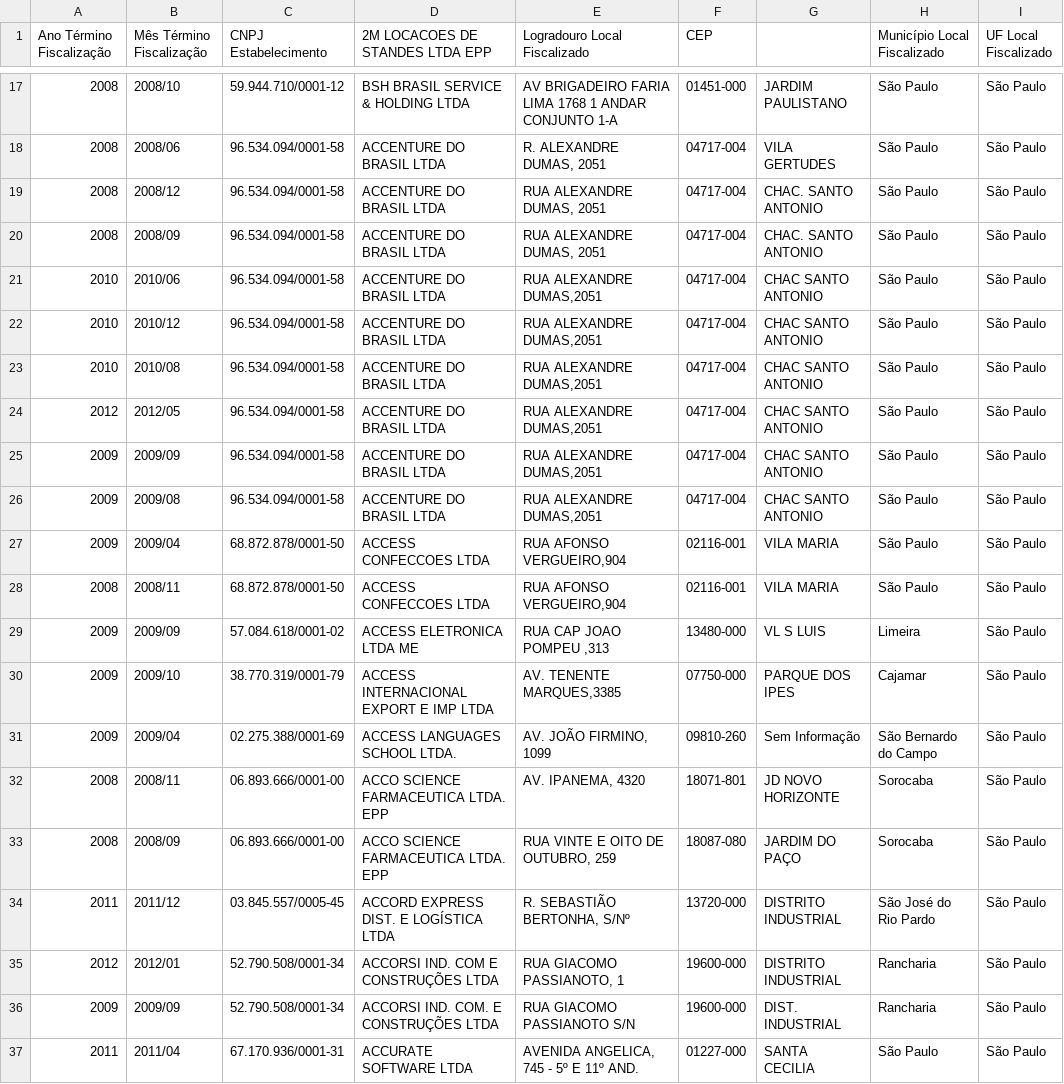
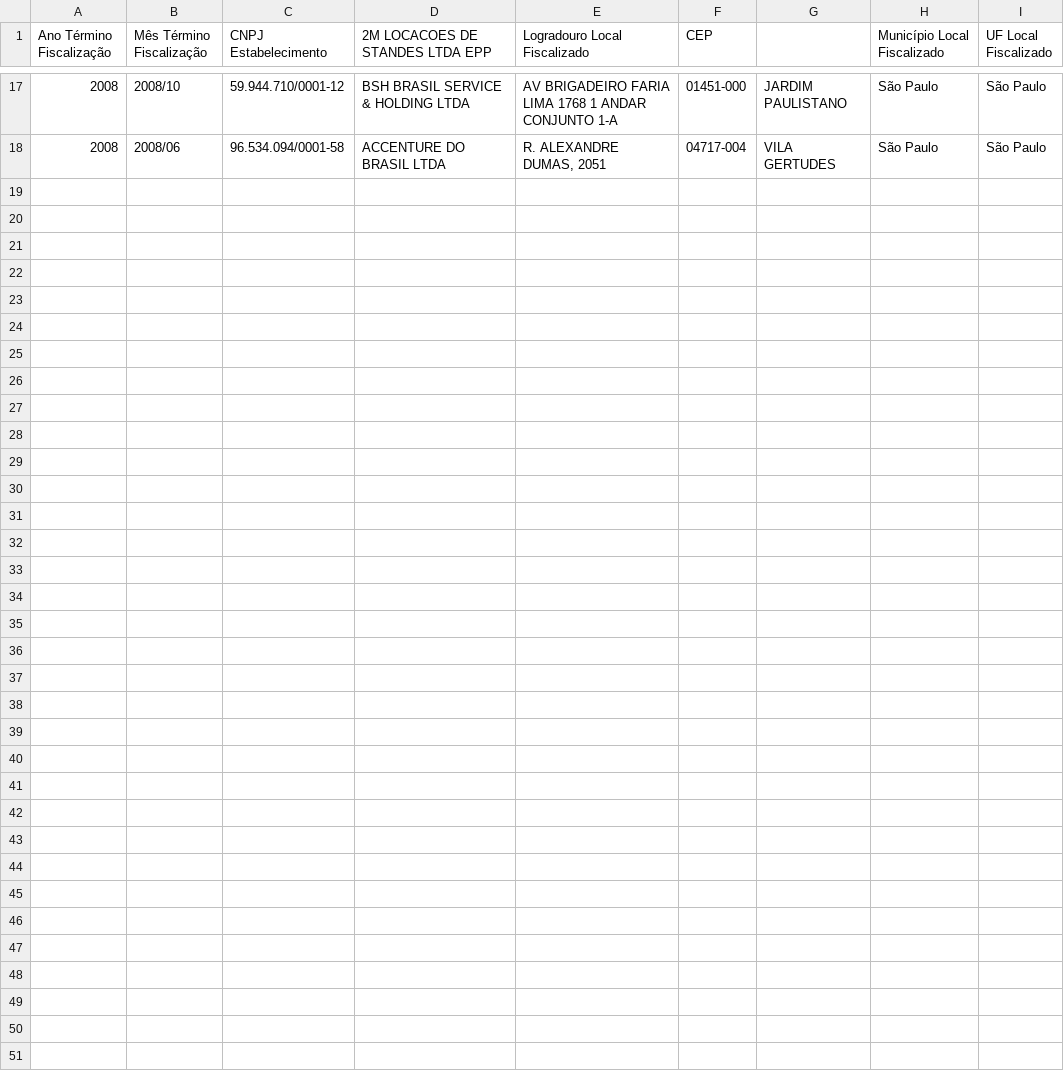
Before and after one commit to jrdutra/Arquitetura-e-Modelagem-de-Software, a CSV file: projeto-empresas/teste.csv, drawn as a sheet; only a part is shown, gaps mark what is left out.

```diff
--- a/projeto-empresas/teste.csv
+++ b/projeto-empresas/teste.csv
@@ -18,20 +18 @@ Ano Término Fiscalização;Mês Término Fiscalização;CNPJ Estabelecimento;2M
 2008;2008/06;96.534.094/0001-58;ACCENTURE DO BRASIL LTDA;R. ALEXANDRE DUMAS, 2051;04717-004;VILA GERTUDES;São Paulo;São Paulo
-2008;2008/12;96.534.094/0001-58;ACCENTURE DO BRASIL LTDA;RUA ALEXANDRE DUMAS, 2051;04717-004;CHAC. SANTO ANTONIO;São Paulo;São Paulo
-2008;2008/09;96.534.094/0001-58;ACCENTURE DO BRASIL LTDA;RUA ALEXANDRE DUMAS, 2051;04717-004;CHAC. SANTO ANTONIO;São Paulo;São Paulo
-2010;2010/06;96.534.094/0001-58;ACCENTURE DO BRASIL LTDA;RUA ALEXANDRE DUMAS,2051;04717-004;CHAC SANTO ANTONIO;São Paulo;São Paulo
-2010;2010/12;96.534.094/0001-58;ACCENTURE DO BRASIL LTDA;RUA ALEXANDRE DUMAS,2051;04717-004;CHAC SANTO ANTONIO;São Paulo;São Paulo
-2010;2010/08;96.534.094/0001-58;ACCENTURE DO BRASIL LTDA;RUA ALEXANDRE DUMAS,2051;04717-004;CHAC SANTO ANTONIO;São Paulo;São Paulo
-2012;2012/05;96.534.094/0001-58;ACCENTURE DO BRASIL LTDA;RUA ALEXANDRE DUMAS,2051;04717-004;CHAC SANTO ANTONIO;São Paulo;São Paulo
-2009;2009/09;96.534.094/0001-58;ACCENTURE DO BRASIL LTDA;RUA ALEXANDRE DUMAS,2051;04717-004;CHAC SANTO ANTONIO;São Paulo;São Paulo
-2009;2009/08;96.534.094/0001-58;ACCENTURE DO BRASIL LTDA;RUA ALEXANDRE DUMAS,2051;04717-004;CHAC SANTO ANTONIO;São Paulo;São Paulo
-2009;2009/04;68.872.878/0001-50;ACCESS CONFECCOES LTDA;RUA AFONSO VERGUEIRO,904;02116-001;VILA MARIA;São Paulo;São Paulo
-2008;2008/11;68.872.878/0001-50;ACCESS CONFECCOES LTDA;RUA AFONSO VERGUEIRO,904;02116-001;VILA MARIA;São Paulo;São Paulo
-2009;2009/09;57.084.618/0001-02;ACCESS ELETRONICA LTDA ME;RUA CAP JOAO POMPEU ,313;13480-000;VL S LUIS;Limeira;São Paulo
-2009;2009/10;38.770.319/0001-79;ACCESS INTERNACIONAL EXPORT E IMP LTDA;AV. TENENTE MARQUES,3385;07750-000;PARQUE DOS IPES;Cajamar;São Paulo
-2009;2009/04;02.275.388/0001-69;ACCESS LANGUAGES SCHOOL LTDA.;AV. JOÃO FIRMINO, 1099;09810-260;Sem Informação;São Bernardo do Campo;São Paulo
-2008;2008/11;06.893.666/0001-00;ACCO SCIENCE FARMACEUTICA LTDA. EPP;AV. IPANEMA, 4320;18071-801;JD NOVO HORIZONTE;Sorocaba;São Paulo
-2008;2008/09;06.893.666/0001-00;ACCO SCIENCE FARMACEUTICA LTDA. EPP;RUA VINTE E OITO DE OUTUBRO, 259;18087-080;JARDIM DO PAÇO;Sorocaba;São Paulo
-2011;2011/12;03.845.557/0005-45;ACCORD EXPRESS DIST. E LOGÍSTICA LTDA;R. SEBASTIÃO BERTONHA, S/Nº;13720-000;DISTRITO INDUSTRIAL;São José do Rio Pardo;São Paulo
-2012;2012/01;52.790.508/0001-34;ACCORSI IND. COM E CONSTRUÇÕES LTDA;RUA GIACOMO PASSIANOTO, 1;19600-000;DISTRITO INDUSTRIAL;Rancharia;São Paulo
-2009;2009/09;52.790.508/0001-34;ACCORSI IND. COM. E CONSTRUÇÕES LTDA;RUA GIACOMO PASSIANOTO S/N;19600-000;DIST. INDUSTRIAL;Rancharia;São Paulo
-2011;2011/04;67.170.936/0001-31;ACCURATE SOFTWARE LTDA;AVENIDA ANGELICA, 745 - 5º E 11º AND.;01227-000;SANTA CECILIA;São Paulo;São Paulo
```
Also changed, not shown: 3 other files.
